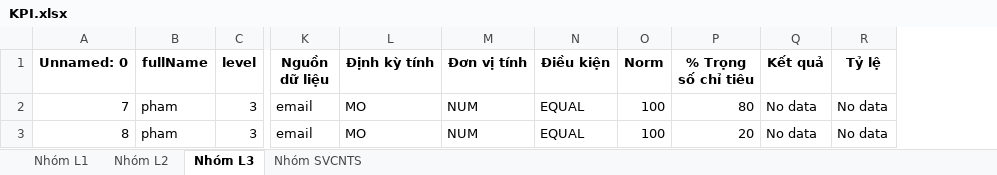
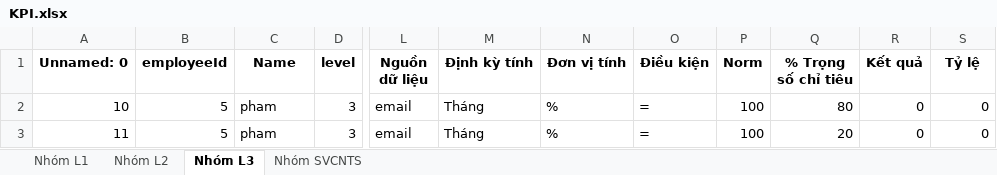
Before and after one commit to bachts/employee_manager, an Excel workbook: outputExcel/KPI.xlsx, sheet Nhóm L3, drawn as a sheet; only a part is shown, gaps mark what is left out; values as stored, in another font and other column widths than the file's, no borders; addresses are those after the commit; the diff names each change by its address in the sheet, - before the commit and + after, or states it on an @@ line.

```diff
--- a/outputExcel/KPI.xlsx (sheet Nhóm L3)
+++ b/outputExcel/KPI.xlsx (sheet Nhóm L3)
+column B (employeeId), rows 2-3: 5 | 5
-C1: fullName
+C1: Name
-A2 (Unnamed: 0): 7
+A2 (Unnamed: 0): 10
-M2:M3 (Định kỳ tính): MO
+M2:M3 (Định kỳ tính): Tháng
-N2:N3 (Đơn vị tính): NUM
+N2:N3 (Đơn vị tính): %
-O2:O3 (Điều kiện): EQUAL
+O2:O3 (Điều kiện): =
-R2:R3 (Kết quả): No data
+R2:R3 (Kết quả): 0
-S2:S3 (Tỷ lệ): No data
+S2:S3 (Tỷ lệ): 0
-A3 (Unnamed: 0): 8
+A3 (Unnamed: 0): 11
```
Also changed, not shown: sheet Nhóm L2, sheet Nhóm L1, sheet Nhóm SVCNTS, excelSheet/nhóm L1.xlsx, excelSheet/nhóm L2.xlsx, 8 other files.
